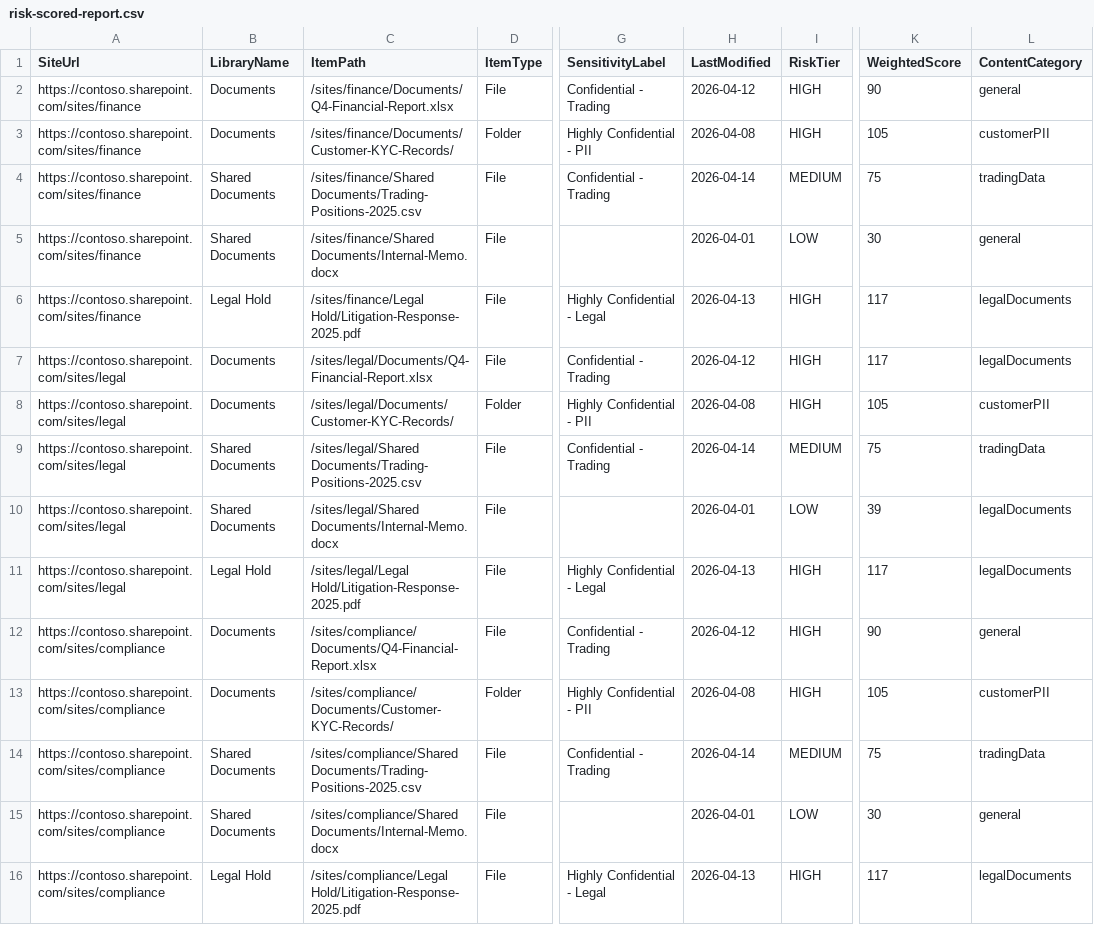
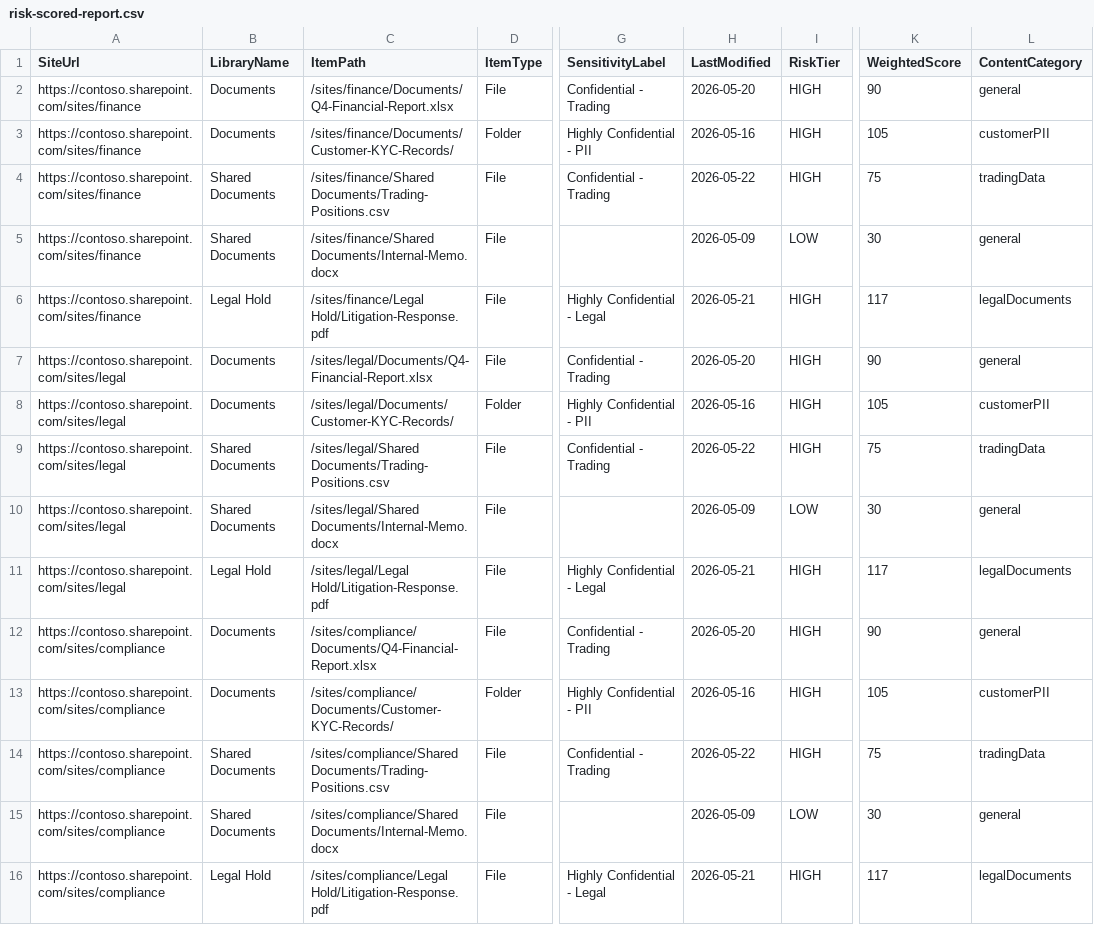
Before and after one commit to judeper/FSI-CopilotGov-Solutions, a CSV file: solutions/16-item-level-oversharing-scanner/artifacts/monitor/scored/risk-scored-report.csv, drawn as a sheet; only a part is shown, gaps mark what is left out; the diff names each change by its address in the sheet, - before the commit and + after, or states it on an @@ line.

```diff
--- a/solutions/16-item-level-oversharing-scanner/artifacts/monitor/scored/risk-scored-report.csv
+++ b/solutions/16-item-level-oversharing-scanner/artifacts/monitor/scored/risk-scored-report.csv
-H2 (LastModified): 2026-04-12
+H2 (LastModified): 2026-05-20
-H3 (LastModified): 2026-04-08
+H3 (LastModified): 2026-05-16
-C4 (ItemPath): /sites/finance/Shared Documents/Trading-Positions-2025.csv
+C4 (ItemPath): /sites/finance/Shared Documents/Trading-Positions.csv
-H4 (LastModified): 2026-04-14
+H4 (LastModified): 2026-05-22
-I4 (RiskTier): MEDIUM
+I4 (RiskTier): HIGH
-H5 (LastModified): 2026-04-01
+H5 (LastModified): 2026-05-09
-C6 (ItemPath): /sites/finance/Legal Hold/Litigation-Response-2025.pdf
+C6 (ItemPath): /sites/finance/Legal Hold/Litigation-Response.pdf
-H6 (LastModified): 2026-04-13
+H6 (LastModified): 2026-05-21
-H7 (LastModified): 2026-04-12
+H7 (LastModified): 2026-05-20
-K7 (WeightedScore): 117
+K7 (WeightedScore): 90
-L7 (ContentCategory): legalDocuments
+L7 (ContentCategory): general
-H8 (LastModified): 2026-04-08
+H8 (LastModified): 2026-05-16
-C9 (ItemPath): /sites/legal/Shared Documents/Trading-Positions-2025.csv
+C9 (ItemPath): /sites/legal/Shared Documents/Trading-Positions.csv
-H9 (LastModified): 2026-04-14
+H9 (LastModified): 2026-05-22
-I9 (RiskTier): MEDIUM
+I9 (RiskTier): HIGH
-H10 (LastModified): 2026-04-01
+H10 (LastModified): 2026-05-09
-K10 (WeightedScore): 39
+K10 (WeightedScore): 30
-L10 (ContentCategory): legalDocuments
+L10 (ContentCategory): general
-C11 (ItemPath): /sites/legal/Legal Hold/Litigation-Response-2025.pdf
+C11 (ItemPath): /sites/legal/Legal Hold/Litigation-Response.pdf
-H11 (LastModified): 2026-04-13
+H11 (LastModified): 2026-05-21
-H12 (LastModified): 2026-04-12
+H12 (LastModified): 2026-05-20
-H13 (LastModified): 2026-04-08
+H13 (LastModified): 2026-05-16
-C14 (ItemPath): /sites/compliance/Shared Documents/Trading-Positions-2025.csv
+C14 (ItemPath): /sites/compliance/Shared Documents/Trading-Positions.csv
-H14 (LastModified): 2026-04-14
+H14 (LastModified): 2026-05-22
-I14 (RiskTier): MEDIUM
+I14 (RiskTier): HIGH
-H15 (LastModified): 2026-04-01
+H15 (LastModified): 2026-05-09
-C16 (ItemPath): /sites/compliance/Legal Hold/Litigation-Response-2025.pdf
+C16 (ItemPath): /sites/compliance/Legal Hold/Litigation-Response.pdf
-H16 (LastModified): 2026-04-13
+H16 (LastModified): 2026-05-21
```
Also changed, not shown: solutions/16-item-level-oversharing-scanner/artifacts/monitor/scan/item-permissions.csv, 20 other files.
